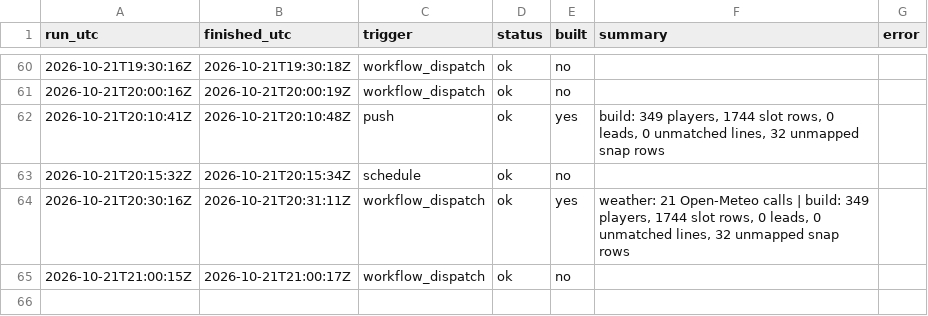
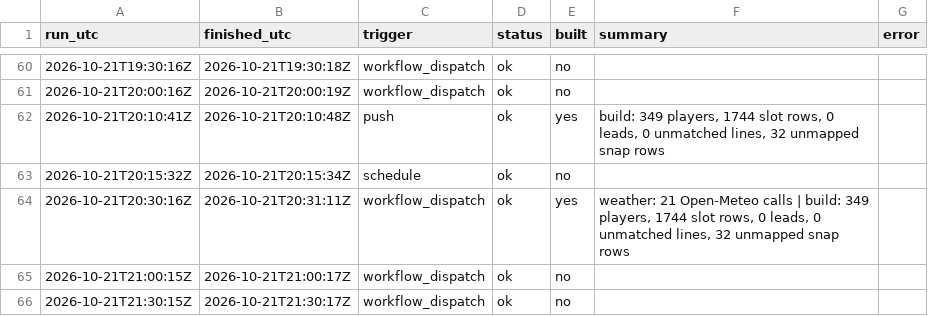
Before and after one commit to mvpeterson0-netizen/NFL-Odds-Tracker, a CSV file: data/runs/2026-10.csv, drawn as a sheet; only a part is shown, gaps mark what is left out.

```diff
--- a/data/runs/2026-10.csv
+++ b/data/runs/2026-10.csv
@@ -65 +65,2 @@ run_utc,finished_utc,trigger,status,built,summary,error
 2026-10-21T21:00:15Z,2026-10-21T21:00:17Z,workflow_dispatch,ok,no,,
+2026-10-21T21:30:15Z,2026-10-21T21:30:17Z,workflow_dispatch,ok,no,,
```
Also changed, not shown: 1 other file.
